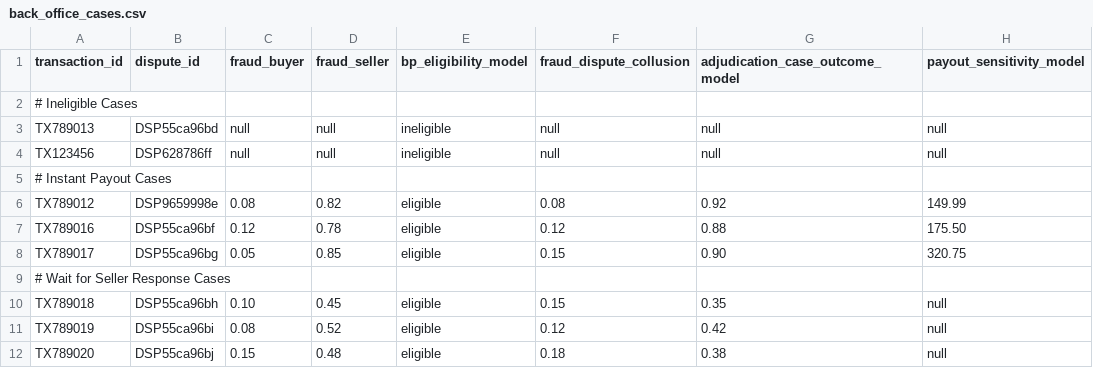
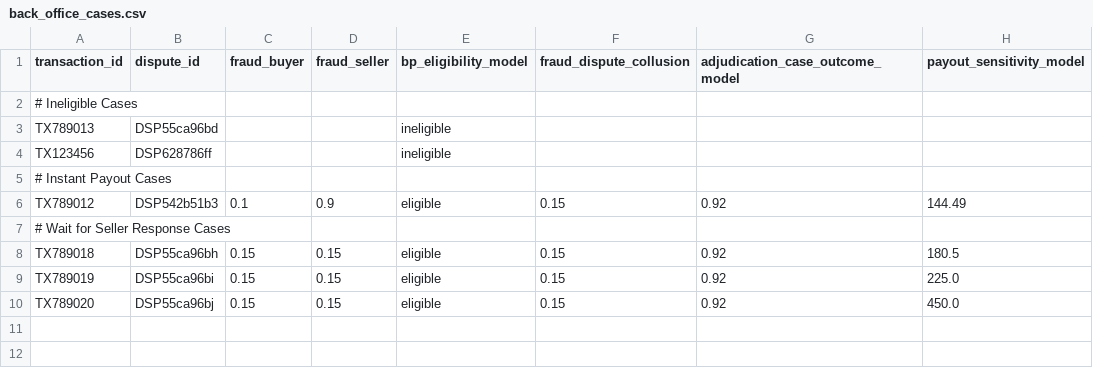
Before and after one commit to katreparitosh/dispute_bot, a CSV file: back_office_cases.csv, drawn as a sheet; removed rows and columns are numbered as before the commit, all else as after; the diff names each change by its address in the sheet, - before the commit and + after, or states it on an @@ line.

```diff
--- a/back_office_cases.csv
+++ b/back_office_cases.csv
-C3:C4 (fraud_buyer): null
+C3:C4 (fraud_buyer): (empty)
-D3:D4 (fraud_seller): null
+D3:D4 (fraud_seller): (empty)
-F3:F4 (fraud_dispute_collusion): null
+F3:F4 (fraud_dispute_collusion): (empty)
-G3:G4 (adjudication_case_outcome_model): null
+G3:G4 (adjudication_case_outcome_model): (empty)
-H3:H4 (payout_sensitivity_model): null
+H3:H4 (payout_sensitivity_model): (empty)
-B6 (dispute_id): DSP9659998e
+B6 (dispute_id): DSP542b51b3
-C6 (fraud_buyer): 0.08
+C6 (fraud_buyer): 0.1
-D6 (fraud_seller): 0.82
+D6 (fraud_seller): 0.9
-F6 (fraud_dispute_collusion): 0.08
+F6 (fraud_dispute_collusion): 0.15
-H6 (payout_sensitivity_model): 149.99
+H6 (payout_sensitivity_model): 144.49
-row 7: TX789016 | DSP55ca96bf | 0.12 | 0.78 | eligible | 0.12 | 0.88 | 175.50
-row 8: TX789017 | DSP55ca96bg | 0.05 | 0.85 | eligible | 0.15 | 0.90 | 320.75
-C8 (fraud_buyer): 0.10
+C8 (fraud_buyer): 0.15
-D8 (fraud_seller): 0.45
+D8 (fraud_seller): 0.15
-G8 (adjudication_case_outcome_model): 0.35
+G8 (adjudication_case_outcome_model): 0.92
-H8 (payout_sensitivity_model): null
+H8 (payout_sensitivity_model): 180.5
-C9 (fraud_buyer): 0.08
+C9 (fraud_buyer): 0.15
-D9 (fraud_seller): 0.52
+D9 (fraud_seller): 0.15
-F9 (fraud_dispute_collusion): 0.12
+F9 (fraud_dispute_collusion): 0.15
-G9 (adjudication_case_outcome_model): 0.42
+G9 (adjudication_case_outcome_model): 0.92
-H9 (payout_sensitivity_model): null
+H9 (payout_sensitivity_model): 225.0
-D10 (fraud_seller): 0.48
+D10 (fraud_seller): 0.15
-F10 (fraud_dispute_collusion): 0.18
+F10 (fraud_dispute_collusion): 0.15
-G10 (adjudication_case_outcome_model): 0.38
+G10 (adjudication_case_outcome_model): 0.92
-H10 (payout_sensitivity_model): null
+H10 (payout_sensitivity_model): 450.0
```
Also changed, not shown: disputes.csv, 6 other files.
